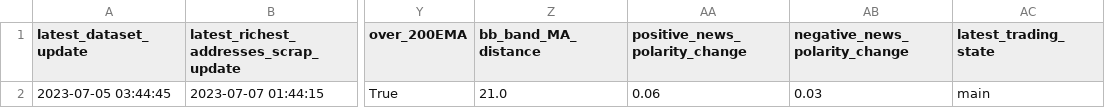
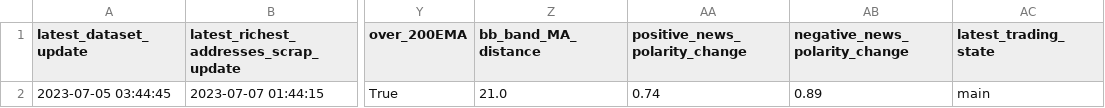
Before and after one commit to williamnordberg/adam_trader, a CSV file: data/latest_info_saved.csv, drawn as a sheet; only a part is shown, gaps mark what is left out; the diff names each change by its address in the sheet, - before the commit and + after, or states it on an @@ line.

```diff
--- a/data/latest_info_saved.csv
+++ b/data/latest_info_saved.csv
-AA2 (positive_news_polarity_change): 0.06
+AA2 (positive_news_polarity_change): 0.74
-AB2 (negative_news_polarity_change): 0.03
+AB2 (negative_news_polarity_change): 0.89
```
Also changed, not shown: 3 other files.
